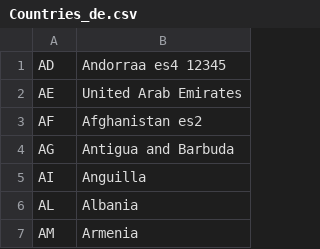
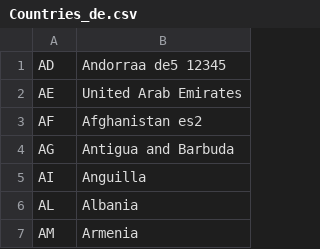
Before and after one commit to ChristianStanke/ShellCSV, a CSV file: Countries_de.csv, drawn as a sheet; only a part is shown.

Commit message:
Update Countries_de.csv

```diff
--- a/Countries_de.csv
+++ b/Countries_de.csv
@@ -1,2 +1,2 @@
-AD,Andorraa es4 12345
+AD,Andorraa de5 12345
 AE,United Arab Emirates
```
